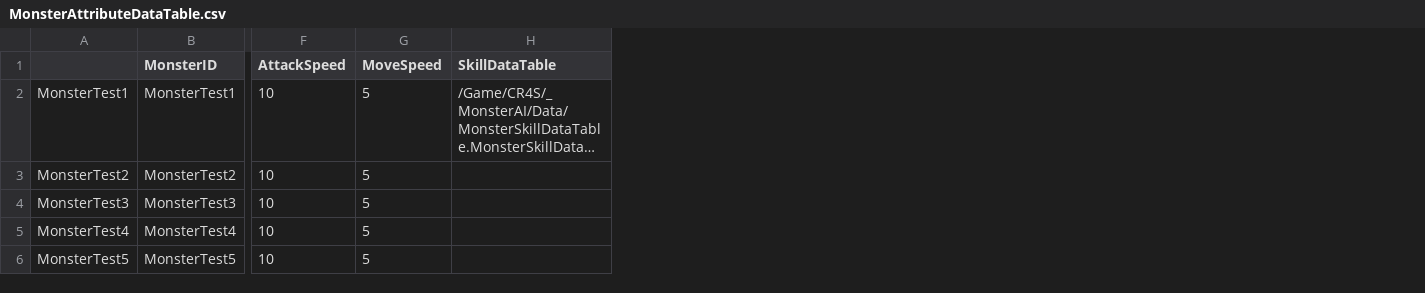
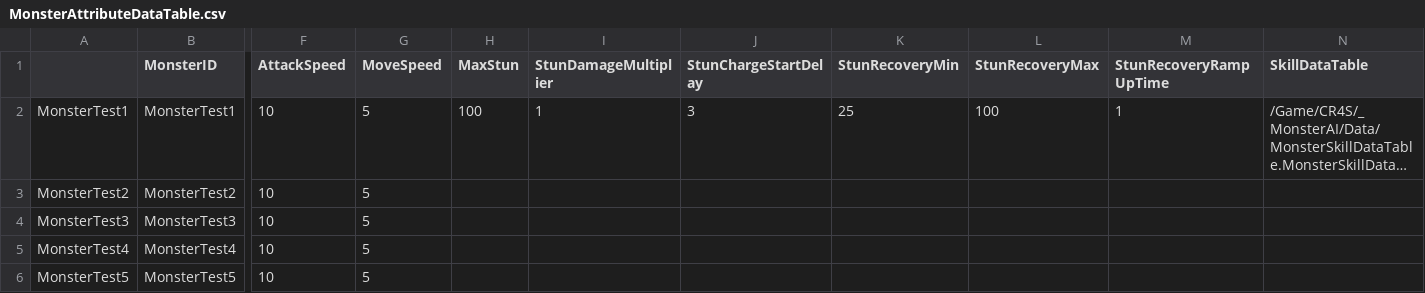
Before and after one commit to choidahey/UE5_CoreReboot, a CSV file: Content/CR4S/_Blueprint/MonsterAI/Data/MonsterAttributeDataTable.csv, drawn as a sheet; only a part is shown, gaps mark what is left out; long unchanged cells end in …; the diff names each change by its address in the sheet, - before the commit and + after, or states it on an @@ line.

Commit message:
[Update] Add Stun Row
1. 스킬 스턴치 항목 추가
2. 어트리뷰트 스턴 관련 항목들 추가

```diff
--- a/Content/CR4S/_Blueprint/MonsterAI/Data/MonsterAttributeDataTable.csv
+++ b/Content/CR4S/_Blueprint/MonsterAI/Data/MonsterAttributeDataTable.csv
+column H (MaxStun), row 2: 100
+column I (StunDamageMultiplier), row 2: 1
+column J (StunChargeStartDelay), row 2: 3
+column K (StunRecoveryMin), row 2: 25
+column L (StunRecoveryMax), row 2: 100
+column M (StunRecoveryRampUpTime), row 2: 1
```
Also changed, not shown: Content/CR4S/_Blueprint/MonsterAI/Data/MonsterSkillDataTable.csv, 4 other files.
